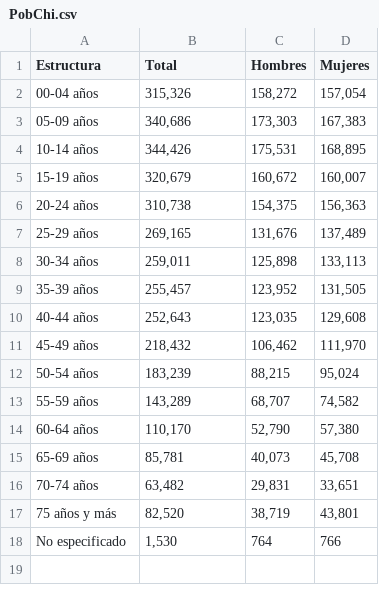
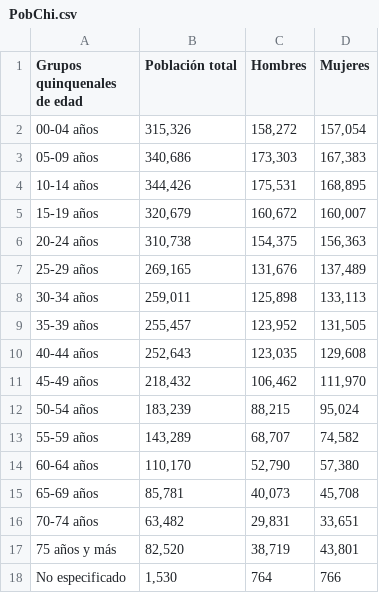
Before and after one commit to aleespa/Demografia, a CSV file: PobChi.csv, drawn as a sheet.

Commit message:
Add existing file

```diff
--- a/PobChi.csv
+++ b/PobChi.csv
@@ -1,2 +1,2 @@
-Estructura,Total,Hombres,Mujeres
+Grupos quinquenales de edad,Población total,Hombres,Mujeres
 00-04 años,"315,326","158,272","157,054"
```
